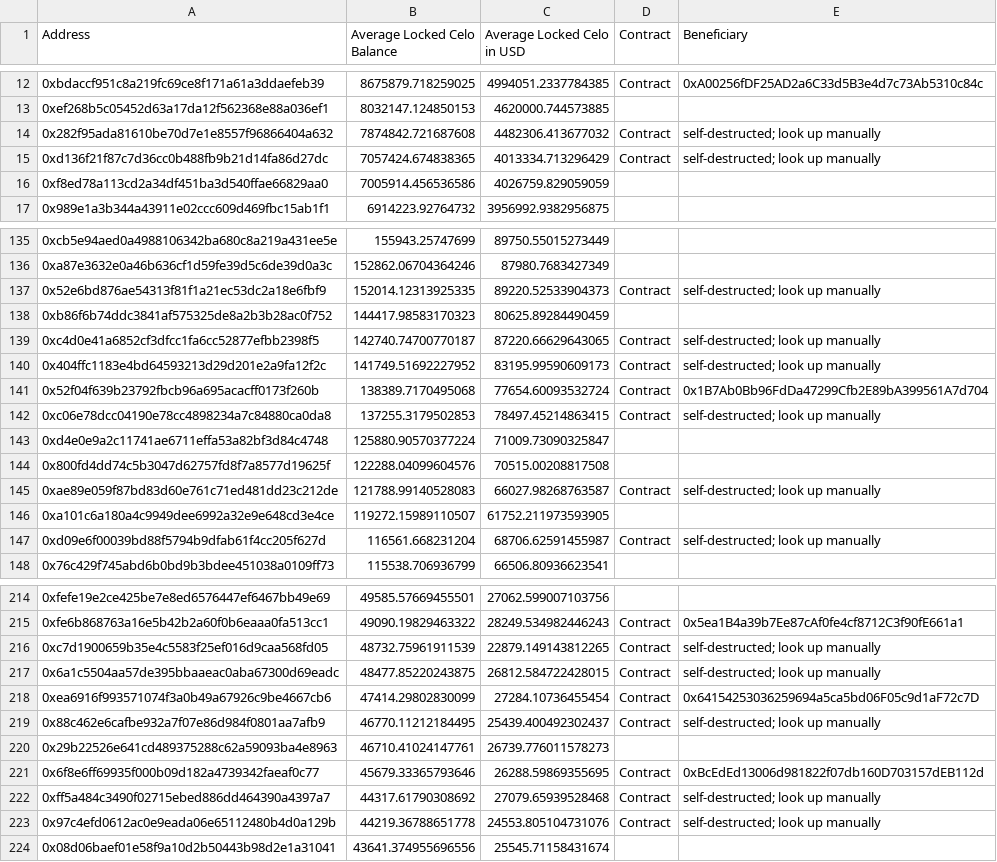
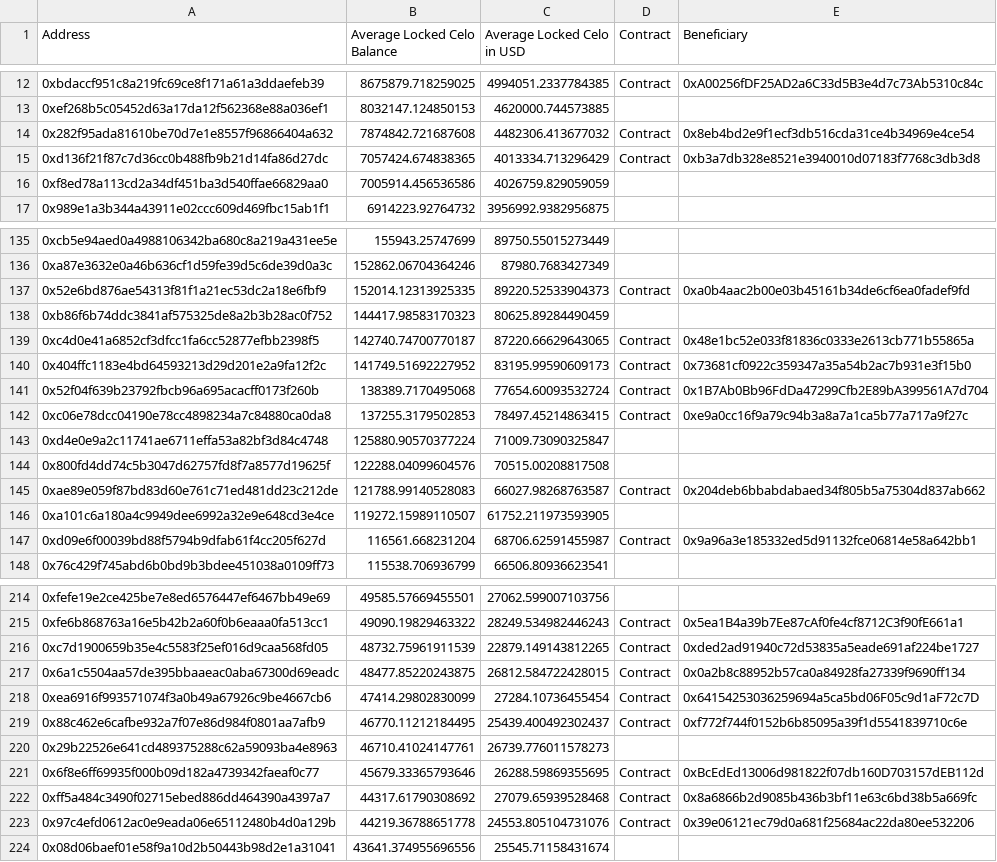
Before and after one commit to mento-protocol/airdrop-snapshot, a CSV file: final-snapshots/locked-celo-balances.csv, drawn as a sheet; only a part is shown, gaps mark what is left out; the diff covers the shown part only.

Commit message:
feat(locked-celo): added missing beneficiary addresses

```diff
--- a/final-snapshots/locked-celo-balances.csv
+++ b/final-snapshots/locked-celo-balances.csv
@@ -13,4 +13,4 @@ Address,Average Locked Celo Balance,Average Locked Celo in USD,Contract,Benefici
 0xef268b5c05452d63a17da12f562368e88a036ef1,8032147.124850153,4620000.744573885,,
-0x282f95ada81610be70d7e1e8557f96866404a632,7874842.721687608,4482306.413677032,Contract,self-destructed; look up manually
-0xd136f21f87c7d36cc0b488fb9b21d14fa86d27dc,7057424.674838365,4013334.713296429,Contract,self-destructed; look up manually
+0x282f95ada81610be70d7e1e8557f96866404a632,7874842.721687608,4482306.413677032,Contract,0x8eb4bd2e9f1ecf3db516cda31ce4b34969e4ce54
+0xd136f21f87c7d36cc0b488fb9b21d14fa86d27dc,7057424.674838365,4013334.713296429,Contract,0xb3a7db328e8521e3940010d07183f7768c3db3d8
 0xf8ed78a113cd2a34df451ba3d540ffae66829aa0,7005914.456536586,4026759.829059059,,
@@ -136,13 +136,13 @@ Address,Average Locked Celo Balance,Average Locked Celo in USD,Contract,Benefici
 0xa87e3632e0a46b636cf1d59fe39d5c6de39d0a3c,152862.06704364246,87980.7683427349,,
-0x52e6bd876ae54313f81f1a21ec53dc2a18e6fbf9,152014.12313925335,89220.52533904373,Contract,self-destructed; look up manually
+0x52e6bd876ae54313f81f1a21ec53dc2a18e6fbf9,152014.12313925335,89220.52533904373,Contract,0xa0b4aac2b00e03b45161b34de6cf6ea0fadef9fd
 0xb86f6b74ddc3841af575325de8a2b3b28ac0f752,144417.98583170323,80625.89284490459,,
-0xc4d0e41a6852cf3dfcc1fa6cc52877efbb2398f5,142740.74700770187,87220.66629643065,Contract,self-destructed; look up manually
-0x404ffc1183e4bd64593213d29d201e2a9fa12f2c,141749.51692227952,83195.99590609173,Contract,self-destructed; look up manually
+0xc4d0e41a6852cf3dfcc1fa6cc52877efbb2398f5,142740.74700770187,87220.66629643065,Contract,0x48e1bc52e033f81836c0333e2613cb771b55865a
+0x404ffc1183e4bd64593213d29d201e2a9fa12f2c,141749.51692227952,83195.99590609173,Contract,0x73681cf0922c359347a35a54b2ac7b931e3f15b0
 0x52f04f639b23792fbcb96a695acacff0173f260b,138389.7170495068,77654.60093532724,Contract,0x1B7Ab0Bb96FdDa47299Cfb2E89bA399561A7d704
-0xc06e78dcc04190e78cc4898234a7c84880ca0da8,137255.3179502853,78497.45214863415,Contract,self-destructed; look up manually
+0xc06e78dcc04190e78cc4898234a7c84880ca0da8,137255.3179502853,78497.45214863415,Contract,0xe9a0cc16f9a79c94b3a8a7a1ca5b77a717a9f27c
 0xd4e0e9a2c11741ae6711effa53a82bf3d84c4748,125880.90570377224,71009.73090325847,,
 0x800fd4dd74c5b3047d62757fd8f7a8577d19625f,122288.04099604576,70515.00208817508,,
-0xae89e059f87bd83d60e761c71ed481dd23c212de,121788.99140528083,66027.98268763587,Contract,self-destructed; look up manually
+0xae89e059f87bd83d60e761c71ed481dd23c212de,121788.99140528083,66027.98268763587,Contract,0x204deb6bbabdabaed34f805b5a75304d837ab662
 0xa101c6a180a4c9949dee6992a32e9e648cd3e4ce,119272.15989110507,61752.211973593905,,
-0xd09e6f00039bd88f5794b9dfab61f4cc205f627d,116561.668231204,68706.62591455987,Contract,self-destructed; look up manually
+0xd09e6f00039bd88f5794b9dfab61f4cc205f627d,116561.668231204,68706.62591455987,Contract,0x9a96a3e185332ed5d91132fce06814e58a642bb1
 0x76c429f745abd6b0bd9b3bdee451038a0109ff73,115538.706936799,66506.80936623541,,
@@ -215,10 +215,10 @@ Address,Average Locked Celo Balance,Average Locked Celo in USD,Contract,Benefici
 0xfe6b868763a16e5b42b2a60f0b6eaaa0fa513cc1,49090.19829463322,28249.534982446243,Contract,0x5ea1B4a39b7Ee87cAf0fe4cf8712C3f90fE661a1
-0xc7d1900659b35e4c5583f25ef016d9caa568fd05,48732.75961911539,22879.149143812265,Contract,self-destructed; look up manually
-0x6a1c5504aa57de395bbaaeac0aba67300d69eadc,48477.85220243875,26812.584722428015,Contract,self-destructed; look up manually
+0xc7d1900659b35e4c5583f25ef016d9caa568fd05,48732.75961911539,22879.149143812265,Contract,0xded2ad91940c72d53835a5eade691af224be1727
+0x6a1c5504aa57de395bbaaeac0aba67300d69eadc,48477.85220243875,26812.584722428015,Contract,0x0a2b8c88952b57ca0a84928fa27339f9690ff134
 0xea6916f993571074f3a0b49a67926c9be4667cb6,47414.29802830099,27284.10736455454,Contract,0x64154253036259694a5ca5bd06F05c9d1aF72c7D
-0x88c462e6cafbe932a7f07e86d984f0801aa7afb9,46770.11212184495,25439.400492302437,Contract,self-destructed; look up manually
+0x88c462e6cafbe932a7f07e86d984f0801aa7afb9,46770.11212184495,25439.400492302437,Contract,0xf772f744f0152b6b85095a39f1d5541839710c6e
 0x29b22526e641cd489375288c62a59093ba4e8963,46710.41024147761,26739.776011578273,,
 0x6f8e6ff69935f000b09d182a4739342faeaf0c77,45679.33365793646,26288.59869355695,Contract,0xBcEdEd13006d981822f07db160D703157dEB112d
-0xff5a484c3490f02715ebed886dd464390a4397a7,44317.61790308692,27079.65939528468,Contract,self-destructed; look up manually
-0x97c4efd0612ac0e9eada06e65112480b4d0a129b,44219.36788651778,24553.805104731076,Contract,self-destructed; look up manually
+0xff5a484c3490f02715ebed886dd464390a4397a7,44317.61790308692,27079.65939528468,Contract,0x8a6866b2d9085b436b3bf11e63c6bd38b5a669fc
+0x97c4efd0612ac0e9eada06e65112480b4d0a129b,44219.36788651778,24553.805104731076,Contract,0x39e06121ec79d0a681f25684ac22da80ee532206
 0x08d06baef01e58f9a10d2b50443b98d2e1a31041,43641.374955696556,25545.71158431674,,
```
Also changed, not shown: 59 edited cells elsewhere in this file, 3 other files.
